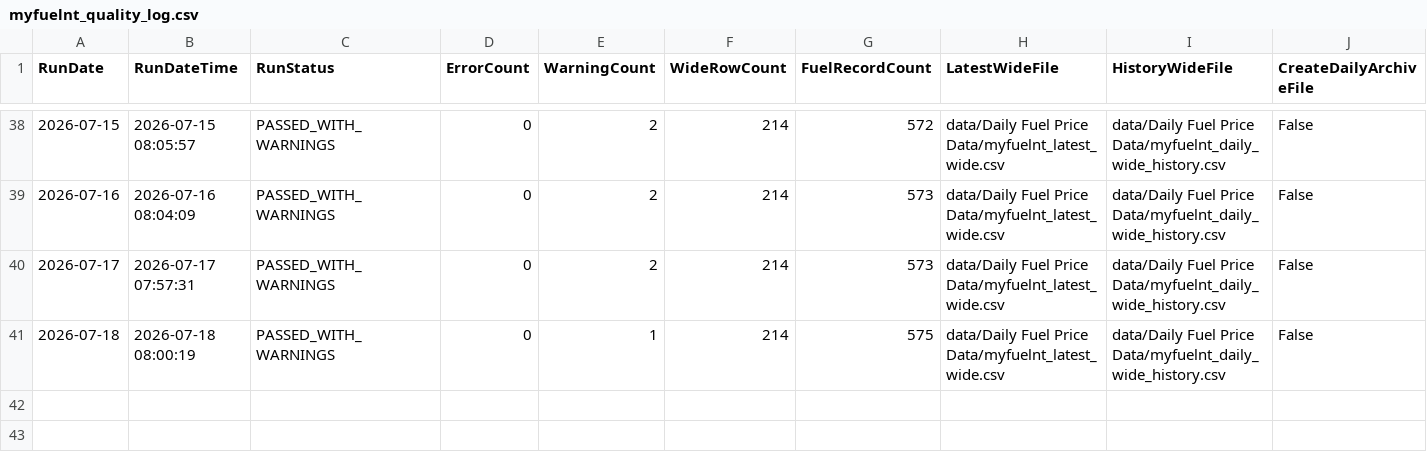
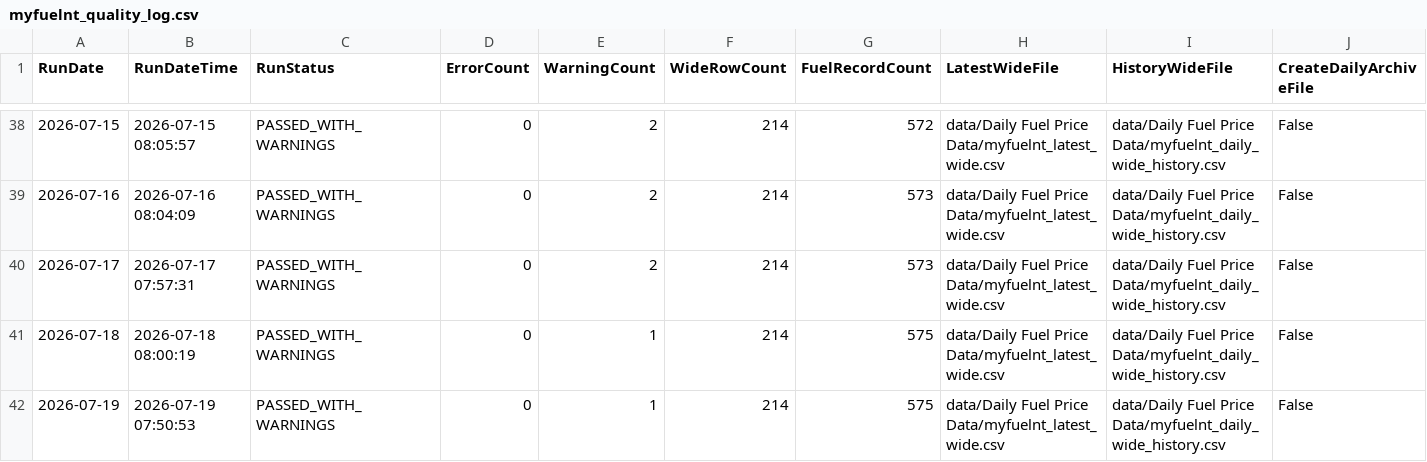
Before and after one commit to ResearchTourismNT/Fuel-Prices, a CSV file: data/Daily Fuel Price Data/myfuelnt_quality_log.csv, drawn as a sheet; only a part is shown, gaps mark what is left out; rows hold the shown columns only; the diff names each change by its address in the sheet, - before the commit and + after, or states it on an @@ line.

Commit message:
Append MyFuelNT quality log for 2026-07-19

```diff
--- a/data/Daily Fuel Price Data/myfuelnt_quality_log.csv
+++ b/data/Daily Fuel Price Data/myfuelnt_quality_log.csv
+row 42: 2026-07-19 | 2026-07-19 07:50:53 | PASSED_WITH_WARNINGS | 0 | 1 | 214 | 575 | data/Daily Fuel Price Data/myfuelnt_latest_wide.csv | data/Daily Fuel Price Data/myfuelnt_daily_wide_history.csv | False
```
